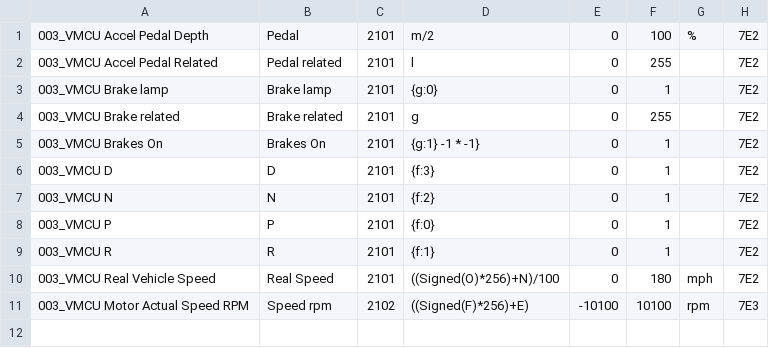
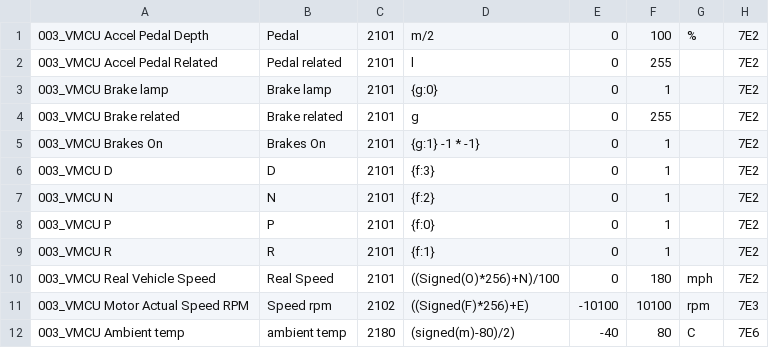
Before and after one commit to JejuSoul/OBD-PIDs-for-HKMC-EVs, a CSV file: Ioniq EV - 28kWh/extendedpids/Hyundai_Ioniq_EV_VMCU_data.csv, drawn as a sheet; the diff names each change by its address in the sheet, - before the commit and + after, or states it on an @@ line.

Commit message:
Add ambient temperature sensor by ITStromer

```diff
--- a/Ioniq EV - 28kWh/extendedpids/Hyundai_Ioniq_EV_VMCU_data.csv
+++ b/Ioniq EV - 28kWh/extendedpids/Hyundai_Ioniq_EV_VMCU_data.csv
+row 12: 003_VMCU Ambient temp | ambient temp | 2180 | (signed(m)-80)/2) | -40 | 80 | C | 7E6
```
